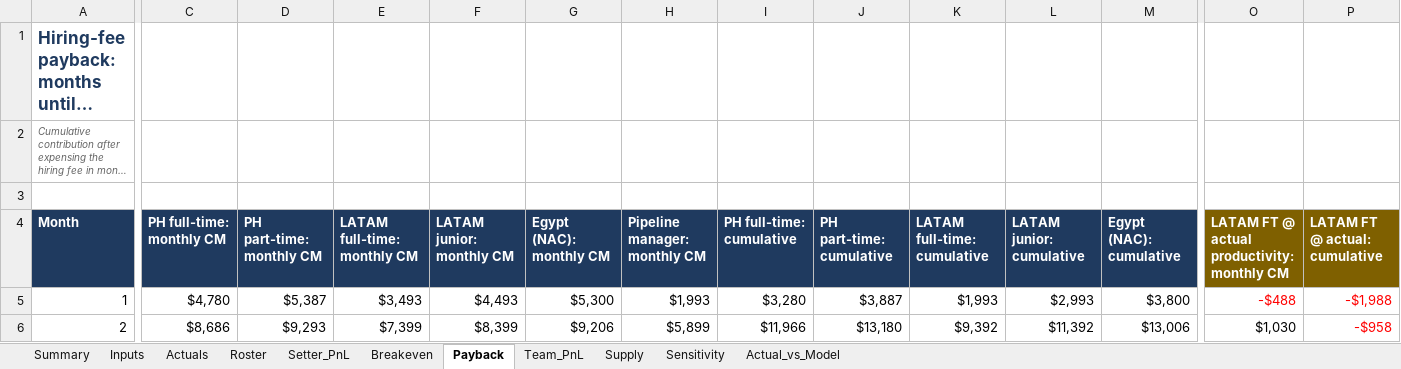
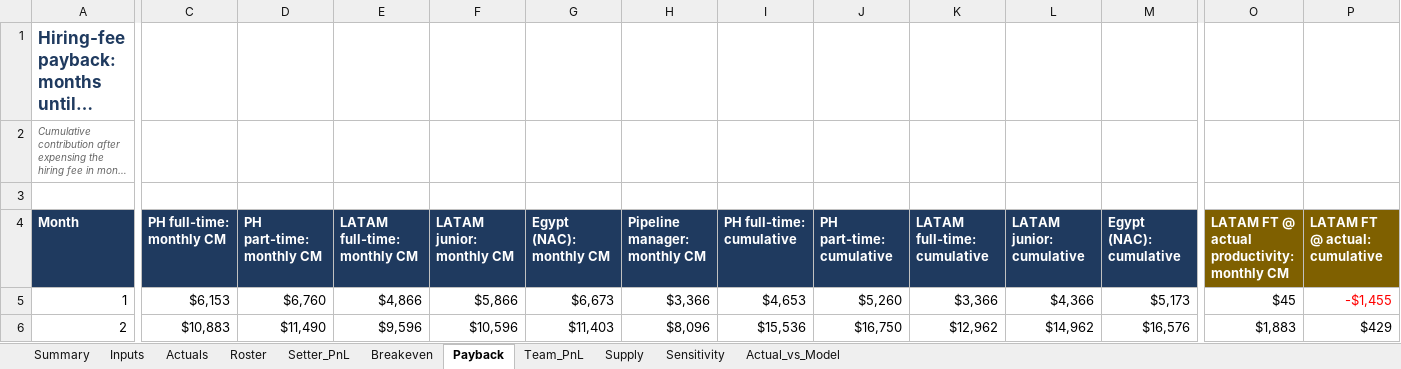
Before and after one commit to amirrenaissance/Claude_code, an Excel workbook: setter_pnl/Renaissance_Setter_PnL.xlsx, sheet Payback, drawn as a sheet; only a part is shown, gaps mark what is left out; long unchanged cells end in …; values as stored, in another font and other column widths than the file's, no borders; the diff covers the shown part only; the diff names each change by its address in the sheet, - before the commit and + after, or states it on an @@ line.

```diff
--- a/setter_pnl/Renaissance_Setter_PnL.xlsx (sheet Payback)
+++ b/setter_pnl/Renaissance_Setter_PnL.xlsx (sheet Payback)
-C5 (PH full-time: monthly CM): $4,780
+C5 (PH full-time: monthly CM): $6,153
-D5 (PH part-time: monthly CM): $5,387
+D5 (PH part-time: monthly CM): $6,760
-E5 (LATAM full-time: monthly CM): $3,493
+E5 (LATAM full-time: monthly CM): $4,866
-F5 (LATAM junior: monthly CM): $4,493
+F5 (LATAM junior: monthly CM): $5,866
-G5 (Egypt (NAC): monthly CM): $5,300
+G5 (Egypt (NAC): $6,673
-H5 (Pipeline manager: monthly CM): $1,993
+H5 (Pipeline manager: monthly CM): $3,366
-I5 (PH full-time: cumulative): $3,280
+I5 (PH full-time: cumulative): $4,653
-J5 (PH part-time: cumulative): $3,887
+J5 (PH part-time: cumulative): $5,260
-K5 (LATAM full-time: cumulative): $1,993
+K5 (LATAM full-time: cumulative): $3,366
-L5 (LATAM junior: cumulative): $2,993
+L5 (LATAM junior: cumulative): $4,366
-M5 (Egypt (NAC): cumulative): $3,800
+M5 (Egypt (NAC): $5,173
-O5: -$488
+O5: $45
-O5 text colour: #FF0000
+O5 text colour: black
-P5 (LATAM FT @ actual: cumulative): -$1,988
+P5 (LATAM FT @ actual: cumulative): -$1,455
-C6 (PH full-time: monthly CM): $8,686
+C6 (PH full-time: monthly CM): $10,883
-D6 (PH part-time: monthly CM): $9,293
+D6 (PH part-time: monthly CM): $11,490
-E6 (LATAM full-time: monthly CM): $7,399
+E6 (LATAM full-time: monthly CM): $9,596
-F6 (LATAM junior: monthly CM): $8,399
+F6 (LATAM junior: monthly CM): $10,596
-G6 (Egypt (NAC): monthly CM): $9,206
+G6 (Egypt (NAC): $11,403
-H6 (Pipeline manager: monthly CM): $5,899
+H6 (Pipeline manager: monthly CM): $8,096
-I6 (PH full-time: cumulative): $11,966
+I6 (PH full-time: cumulative): $15,536
-J6 (PH part-time: cumulative): $13,180
+J6 (PH part-time: cumulative): $16,750
-K6 (LATAM full-time: cumulative): $9,392
+K6 (LATAM full-time: cumulative): $12,962
-L6 (LATAM junior: cumulative): $11,392
+L6 (LATAM junior: cumulative): $14,962
-M6 (Egypt (NAC): cumulative): $13,006
+M6 (Egypt (NAC): $16,576
-O6: $1,030
+O6: $1,883
-P6 (LATAM FT @ actual: cumulative): -$958
+P6 (LATAM FT @ actual: cumulative): $429
-P6 text colour: #FF0000
+P6 text colour: black
```
Also changed, not shown: 312 edited cells elsewhere in this sheet, sheet Actuals, sheet Actual_vs_Model, sheet Team_PnL, sheet Supply, sheet Inputs, sheet Setter_PnL, 2 more sheets, 1 other file.
